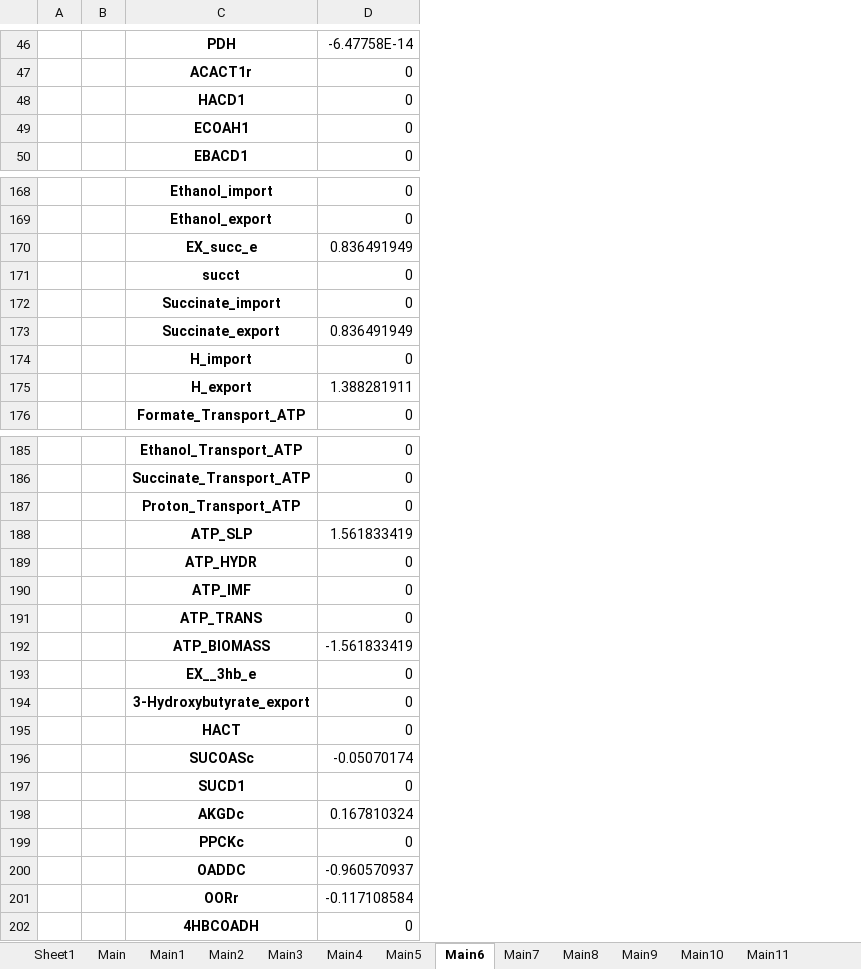
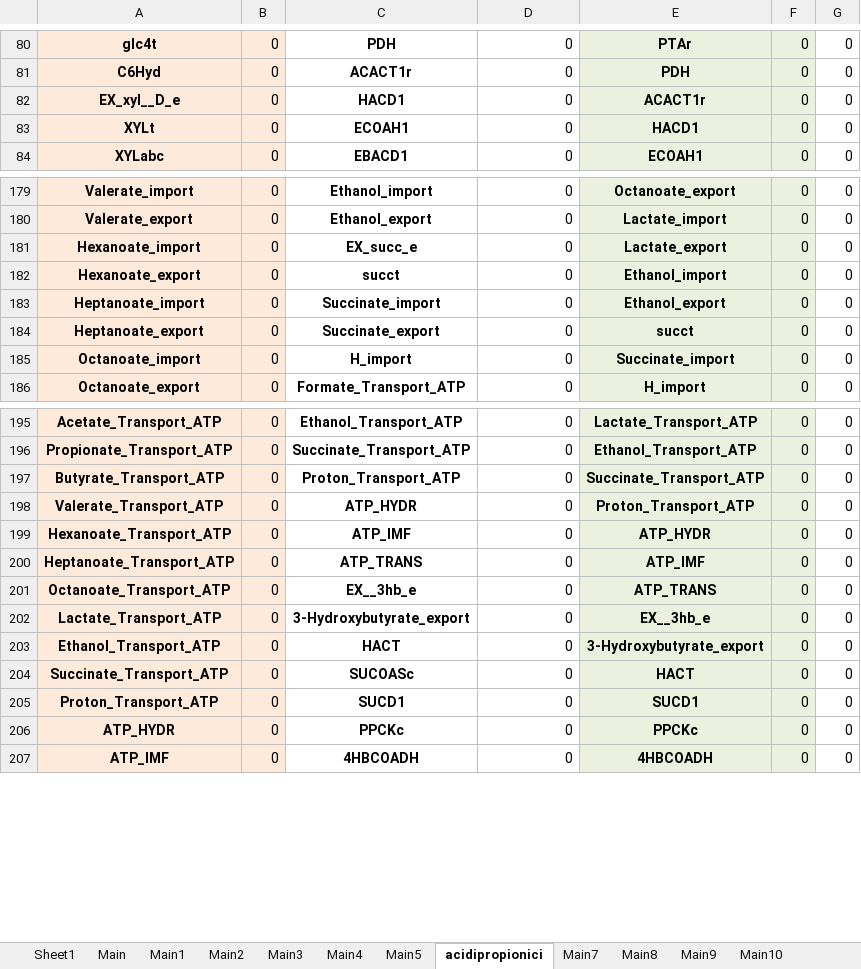
Before and after one commit to nogueraresearchgroup/iFerment, an Excel workbook: output.xlsx, sheet acidipropionici, drawn as a sheet; only a part is shown, gaps mark what is left out; values as stored, in another font and other column widths than the file's, no borders; removed rows and columns are numbered as before the commit, all else as after; the diff covers the shown part only; the diff names each change by its address in the sheet, - before the commit and + after, or states it on an @@ line.

```diff
--- a/output.xlsx (sheet acidipropionici)
+++ b/output.xlsx (sheet acidipropionici)
-sheet tab: Main6
+sheet tab: acidipropionici
-column A, empty
-column B, empty
+column A, rows 80-84: glc4t | C6Hyd | EX_xyl__D_e | XYLt | XYLabc; rows 179-186: Valerate_import | Valerate_export | Hexanoate_import | Hexanoate_export | Heptanoate_import | Heptanoate_export | Octanoate_import | Octanoate_export; rows 195-207: Acetate_Transport_ATP | Propionate_Transport_ATP | Butyrate_Transport_ATP | Valerate_Transport_ATP | Hexanoate_Transport_ATP | Heptanoate_Transport_ATP | Octanoate_Transport_ATP | Lactate_Transport_ATP | Ethanol_Transport_ATP | Succinate_Transport_ATP | Proton_Transport_ATP | ATP_HYDR | ATP_IMF
+column B, rows 80-84: all 0; rows 179-186: all 0; rows 195-207: all 0
+column E, rows 80-84: PTAr | PDH | ACACT1r | HACD1 | ECOAH1; rows 179-186: Octanoate_export | Lactate_import | Lactate_export | Ethanol_import | Ethanol_export | succt | Succinate_import | H_import; rows 195-207: Lactate_Transport_ATP | Ethanol_Transport_ATP | Succinate_Transport_ATP | Proton_Transport_ATP | ATP_HYDR | ATP_IMF | ATP_TRANS | EX__3hb_e | 3-Hydroxybutyrate_export | HACT | SUCD1 | PPCKc | 4HBCOADH
+column F, rows 80-84: all 0; rows 179-186: all 0; rows 195-207: all 0
+column G, rows 80-84: all 0; rows 179-186: all 0; rows 195-207: all 0
-D80: -6.47758E-14
+D80: 0
-D181: 0.836491949
+D181: 0
-D184: 0.836491949
+D184: 0
-row 175:  |  | H_export | 1.388281911
-row 188:  |  | ATP_SLP | 1.561833419
-row 192:  |  | ATP_BIOMASS | -1.561833419
-D204: -0.05070174
+D204: 0
-row 198:  |  | AKGDc | 0.167810324
-row 200:  |  | OADDC | -0.960570937
-row 201:  |  | OORr | -0.117108584
```
Also changed, not shown: 54 added rows, 48 removed rows, 2 moved rows and 9 edited cells elsewhere in this sheet, sheet Sheet1, sheet Main1, sheet Main11, other sheet tabs, iFermentAsCkluyveri.xlsx, iFermentAsLacidophilus.xlsx, 6 other files.
